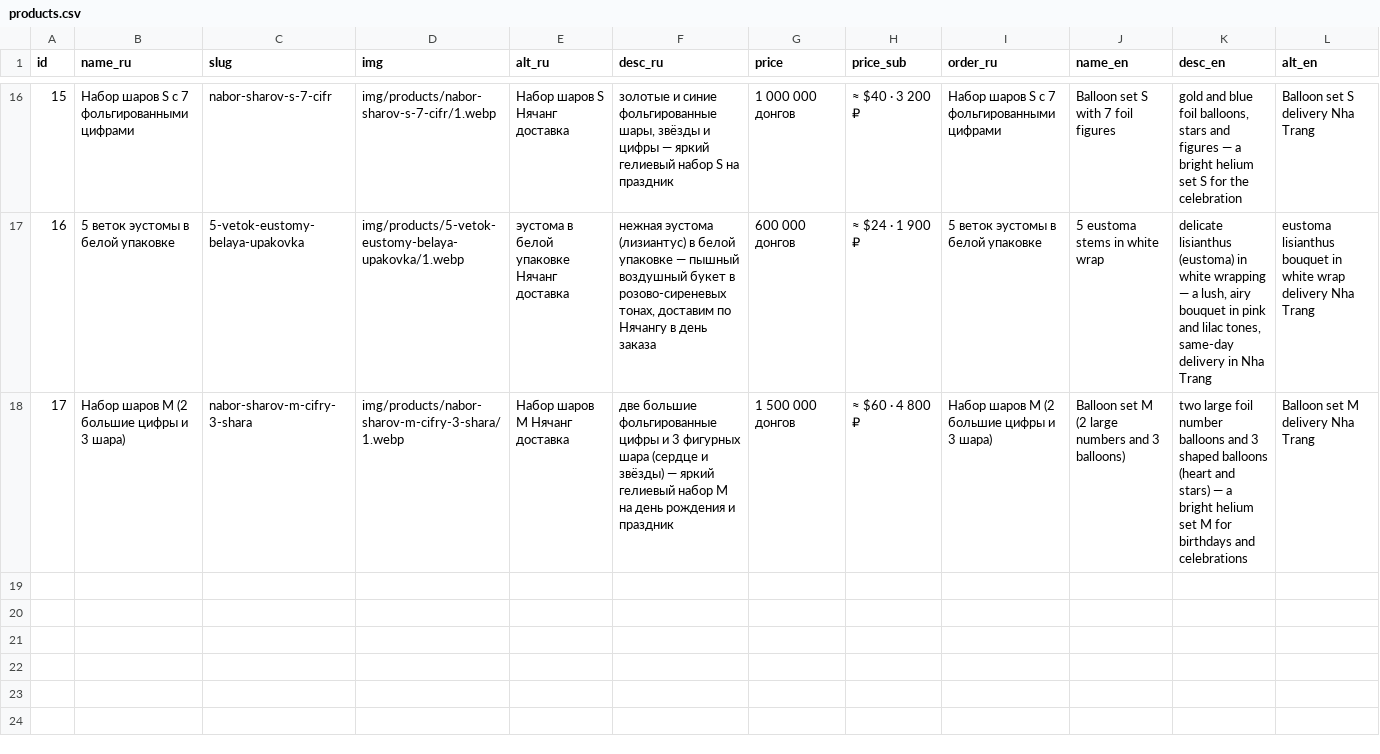
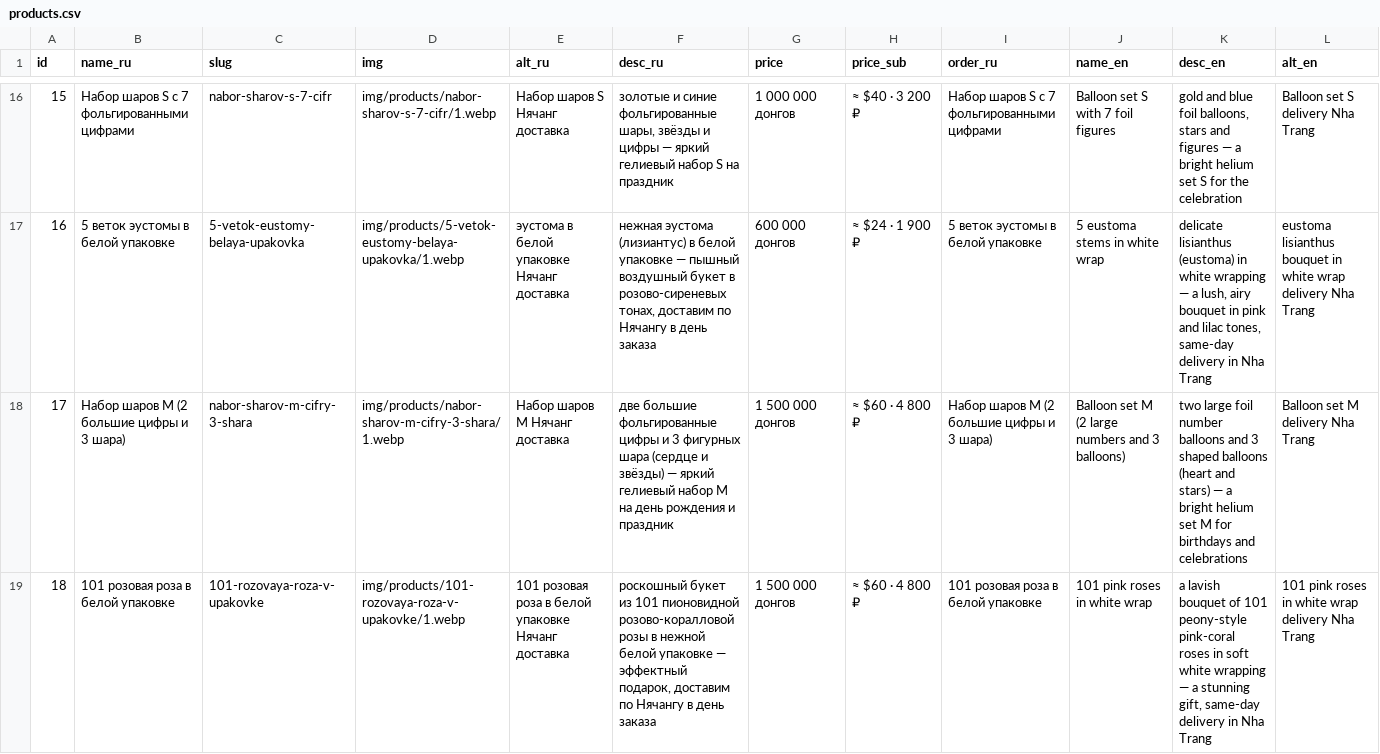
Before and after one commit to olegbabaskinam-dotcom/flowersnhatrang, a CSV file: seo/products.csv, drawn as a sheet; only a part is shown, gaps mark what is left out; rows hold the shown columns only; the diff names each change by its address in the sheet, - before the commit and + after, or states it on an @@ line.

Commit message:
Новый товар: 101 розовая роза в белой упаковке (1 500 000 донгов), 5 фото, RU/EN/KO + каталог + ротация + sitemap

```diff
--- a/seo/products.csv
+++ b/seo/products.csv
+row 19: 18 | 101 розовая роза в белой упаковке | 101-rozovaya-roza-v-upakovke | img/products/101-rozovaya-roza-v-upakovke/1.webp | 101 розовая роза в белой упаковке Нячанг доставка | роскошный букет из 101 пионовидной розово-коралловой розы в нежной белой упаковке — эффектный подарок, доставим по Нячангу в день заказа | 1 500 000 донгов | ≈ $60 · 4 800 ₽ | 101 розовая роза в белой упаковке | 101 pink roses in white wrap | a lavish bouquet of 101 peony-style pink-coral roses in soft white wrapping — a stunning gift, same-day delivery in Nha Trang | 101 pink roses in white wrap delivery Nha Trang
```
Also changed, not shown: 14 other files.
